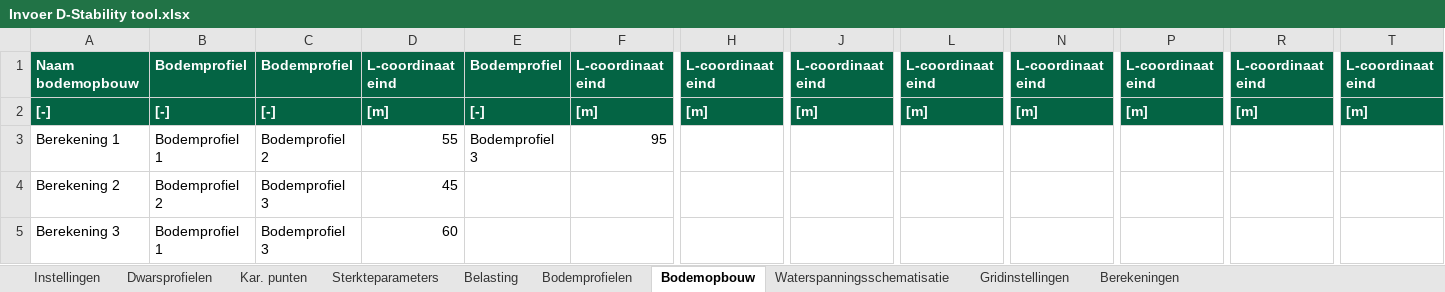
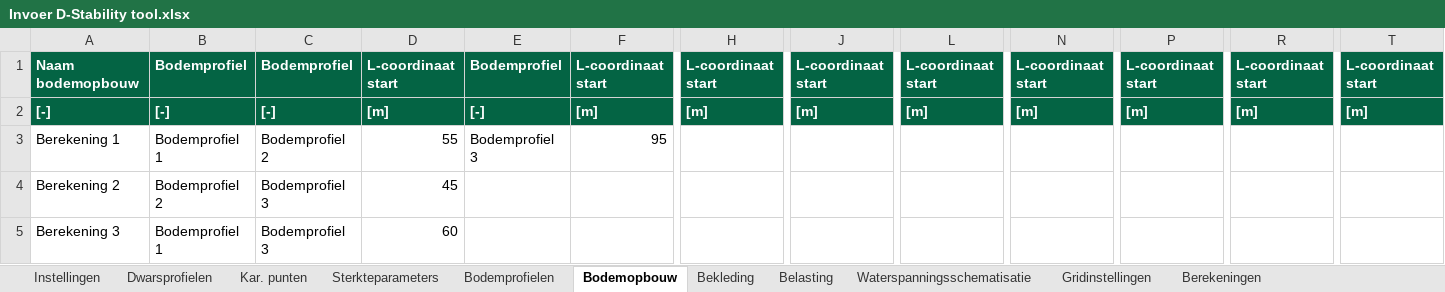
Before and after one commit to scheldestromen/BOLuS, an Excel workbook: excel_tool/Invoer D-Stability tool.xlsx, sheet Bodemopbouw, drawn as a sheet; only a part is shown, gaps mark what is left out; values as stored, in another font and other column widths than the file's, no borders; 1 other sheet too large or unreadable and not compared; the diff names each change by its address in the sheet, - before the commit and + after, or states it on an @@ line.

Commit message:
chore: volgorde kar. punten omgedraaid

```diff
--- a/excel_tool/Invoer D-Stability tool.xlsx (sheet Bodemopbouw)
+++ b/excel_tool/Invoer D-Stability tool.xlsx (sheet Bodemopbouw)
+sheet tab: Bekleding
@@ sheet tab order changed: Instellingen | Dwarsprofielen | Kar. punten | Sterkteparameters | Bodemprofielen | Bodemopbouw | Bekleding | Belasting | Waterspanningsschematisatie | Gridinstellingen | Berekeningen @@
-D1: L-coordinaat eind
+D1: L-coordinaat start
-F1: L-coordinaat eind
+F1: L-coordinaat start
-H1: L-coordinaat eind
+H1: L-coordinaat start
-J1: L-coordinaat eind
+J1: L-coordinaat start
-L1: L-coordinaat eind
+L1: L-coordinaat start
-N1: L-coordinaat eind
+N1: L-coordinaat start
-P1: L-coordinaat eind
+P1: L-coordinaat start
-R1: L-coordinaat eind
+R1: L-coordinaat start
-T1: L-coordinaat eind
+T1: L-coordinaat start
```
Also changed, not shown: sheet Kar. punten, sheet Sterkteparameters, sheet Berekeningen, sheet Gridinstellingen.
